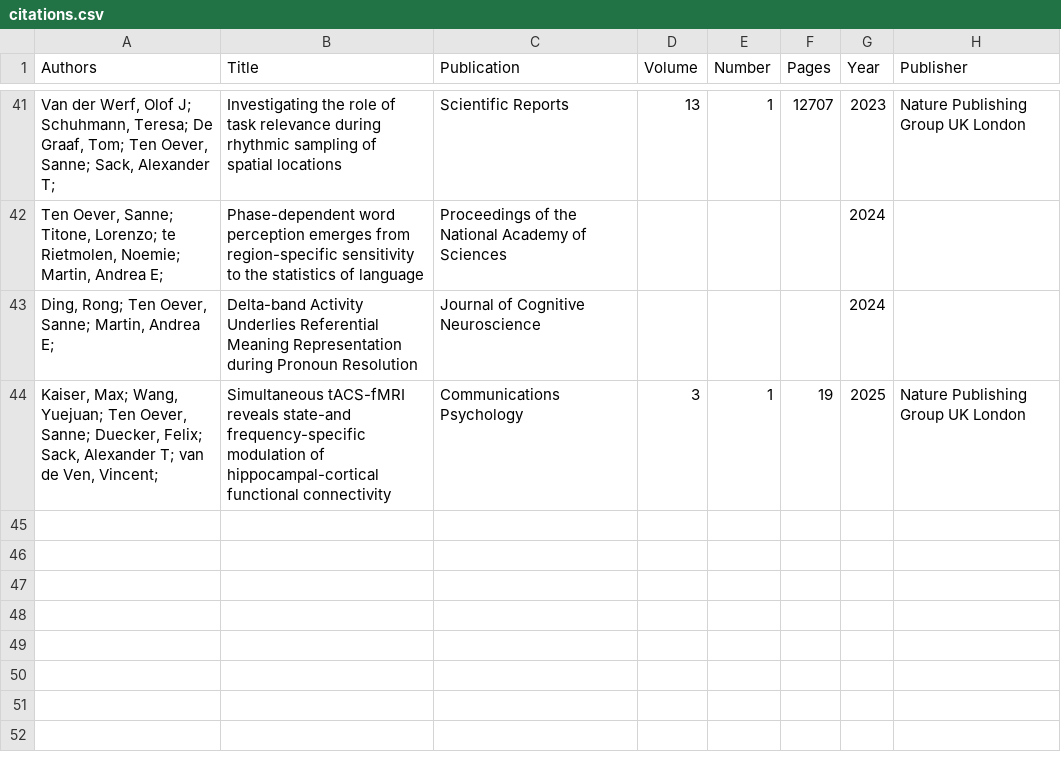
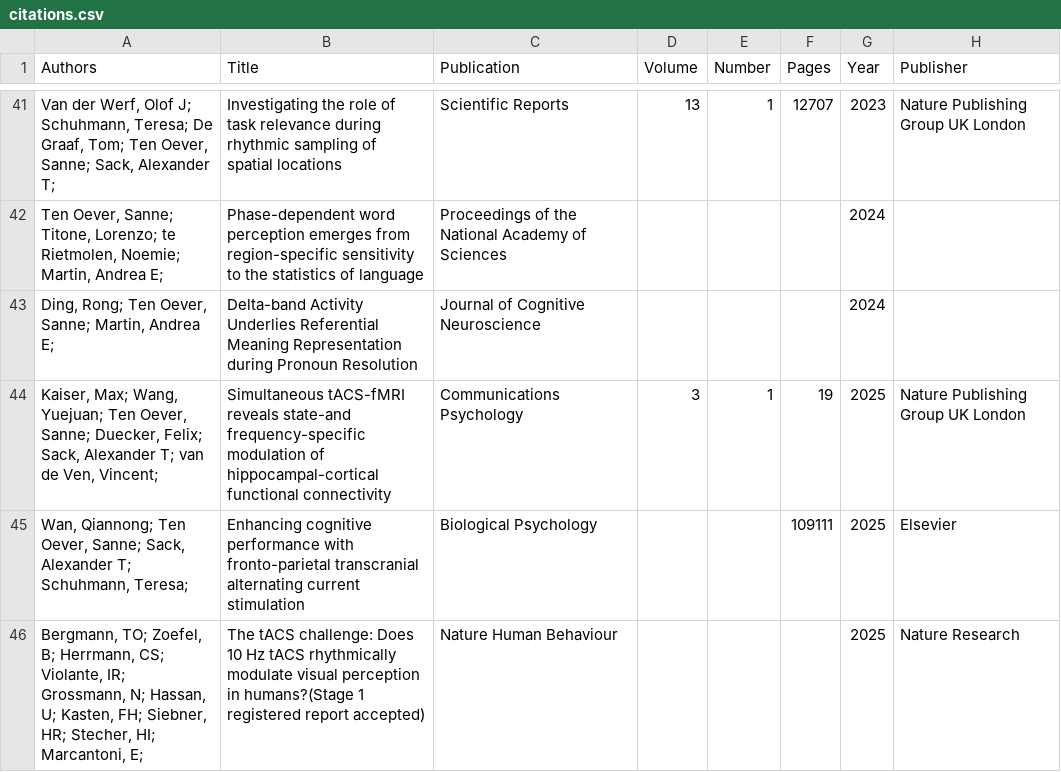
Before and after one commit to tedyUM/tedyum.github.io, a CSV file: _data/citations.csv, drawn as a sheet; only a part is shown, gaps mark what is left out.

Commit message:
citations

```diff
--- a/_data/citations.csv
+++ b/_data/citations.csv
@@ -44 +44,3 @@
 "Kaiser, Max; Wang, Yuejuan; Ten Oever, Sanne; Duecker, Felix; Sack, Alexander T; van de Ven, Vincent; ",Simultaneous tACS-fMRI reveals state-and frequency-specific modulation of hippocampal-cortical functional connectivity,Communications Psychology,3,1,19,2025,Nature Publishing Group UK London
+"Wan, Qiannong; Ten Oever, Sanne; Sack, Alexander T; Schuhmann, Teresa; ",Enhancing cognitive performance with fronto-parietal transcranial alternating current stimulation,Biological Psychology,,,109111,2025,Elsevier
+"Bergmann, TO; Zoefel, B; Herrmann, CS; Violante, IR; Grossmann, N; Hassan, U; Kasten, FH; Siebner, HR; Stecher, HI; Marcantoni, E; ",The tACS challenge: Does 10 Hz tACS rhythmically modulate visual perception in humans?(Stage 1 registered report accepted),Nature Human Behaviour,,,,2025,Nature Research
```
